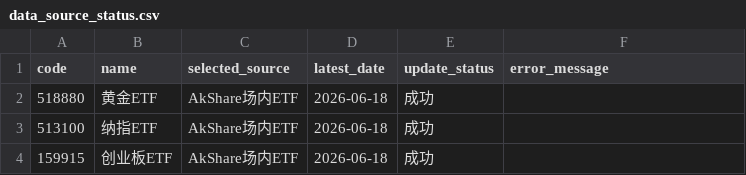
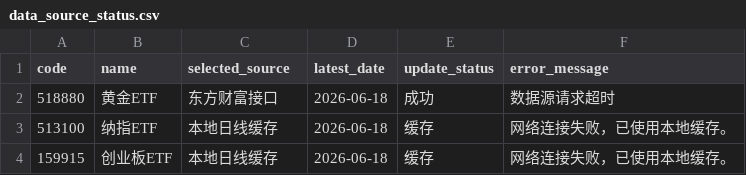
Before and after one commit to djinnwong/etf_rotation_web, a CSV file: data/data_source_status.csv, drawn as a sheet.

```diff
--- a/data/data_source_status.csv
+++ b/data/data_source_status.csv
@@ -1,4 +1,4 @@
 code,name,selected_source,latest_date,update_status,error_message
-518880,黄金ETF,AkShare场内ETF,2026-06-18,成功,
-513100,纳指ETF,AkShare场内ETF,2026-06-18,成功,
-159915,创业板ETF,AkShare场内ETF,2026-06-18,成功,
+518880,黄金ETF,东方财富接口,2026-06-18,成功,数据源请求超时
+513100,纳指ETF,本地日线缓存,2026-06-18,缓存,网络连接失败，已使用本地缓存。
+159915,创业板ETF,本地日线缓存,2026-06-18,缓存,网络连接失败，已使用本地缓存。
```
Also changed, not shown: data/rotation_result.csv, data/weekly_prices.csv, 2 other files.
